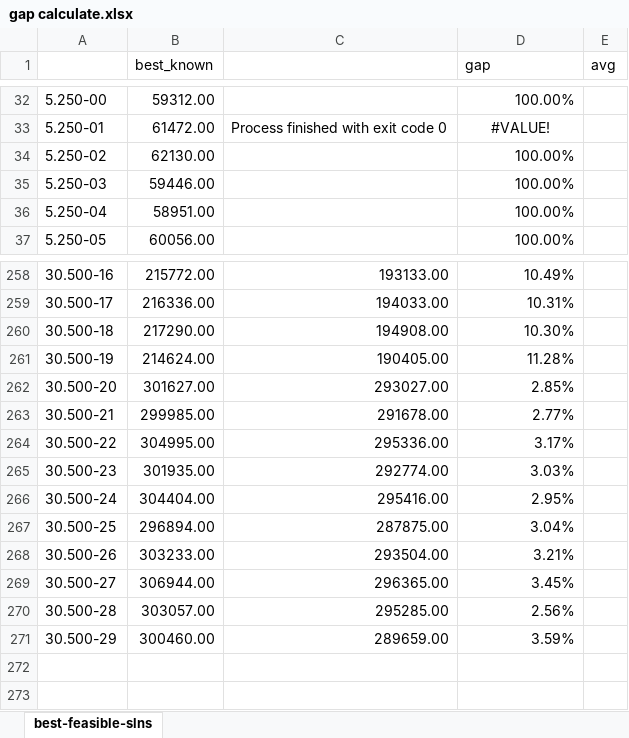
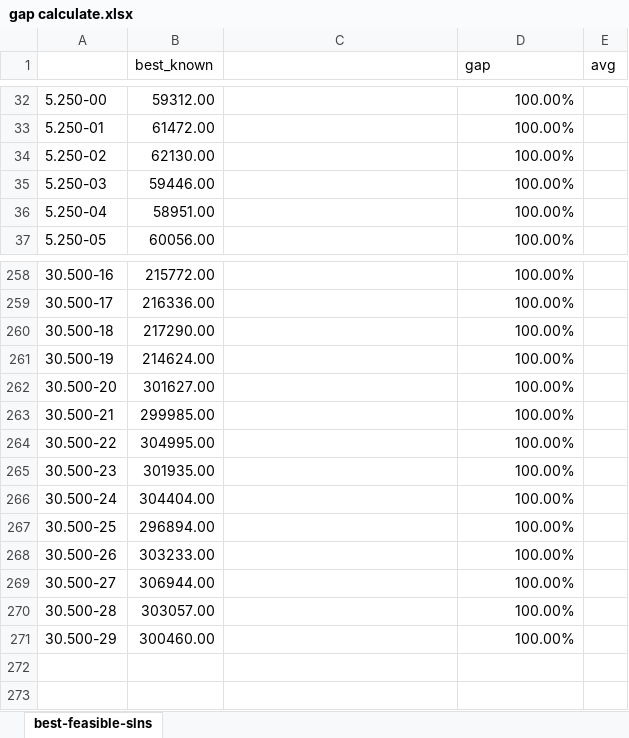
Before and after one commit to Xinrt/UNNC_AIM_PSO, an Excel workbook: gap calculate.xlsx, sheet best-feasible-slns, drawn as a sheet; only a part is shown, gaps mark what is left out; values as stored, in another font and other column widths than the file's, no borders; the diff covers the shown part only; the diff names each change by its address in the sheet, - before the commit and + after, or states it on an @@ line.

Commit message:
fix: delete VNS, perserve best desent

```diff
--- a/gap calculate.xlsx (sheet best-feasible-slns)
+++ b/gap calculate.xlsx (sheet best-feasible-slns)
-C33: Process finished with exit code 0
+C33: (empty)
-D33 (gap): #VALUE!
+D33 (gap): 100.00%
-D33 alignment: center
+D33 alignment: right
-C258: 193133.00
+C258: (empty)
-D258 (gap): 10.49%
+D258 (gap): 100.00%
-C259: 194033.00
+C259: (empty)
-D259 (gap): 10.31%
+D259 (gap): 100.00%
-C260: 194908.00
+C260: (empty)
-D260 (gap): 10.30%
+D260 (gap): 100.00%
-C261: 190405.00
+C261: (empty)
-D261 (gap): 11.28%
+D261 (gap): 100.00%
-C262: 293027.00
+C262: (empty)
-D262 (gap): 2.85%
+D262 (gap): 100.00%
-C263: 291678.00
+C263: (empty)
-D263 (gap): 2.77%
+D263 (gap): 100.00%
-C264: 295336.00
+C264: (empty)
-D264 (gap): 3.17%
+D264 (gap): 100.00%
-C265: 292774.00
+C265: (empty)
-D265 (gap): 3.03%
+D265 (gap): 100.00%
-C266: 295416.00
+C266: (empty)
-D266 (gap): 2.95%
+D266 (gap): 100.00%
-C267: 287875.00
+C267: (empty)
-D267 (gap): 3.04%
+D267 (gap): 100.00%
-C268: 293504.00
+C268: (empty)
-D268 (gap): 3.21%
+D268 (gap): 100.00%
-C269: 296365.00
+C269: (empty)
-D269 (gap): 3.45%
+D269 (gap): 100.00%
-C270: 295285.00
+C270: (empty)
-D270 (gap): 2.56%
+D270 (gap): 100.00%
-C271: 289659.00
+C271: (empty)
-D271 (gap): 3.59%
+D271 (gap): 100.00%
```
Also changed, not shown: 93 edited cells elsewhere in this sheet, 2 other files.
